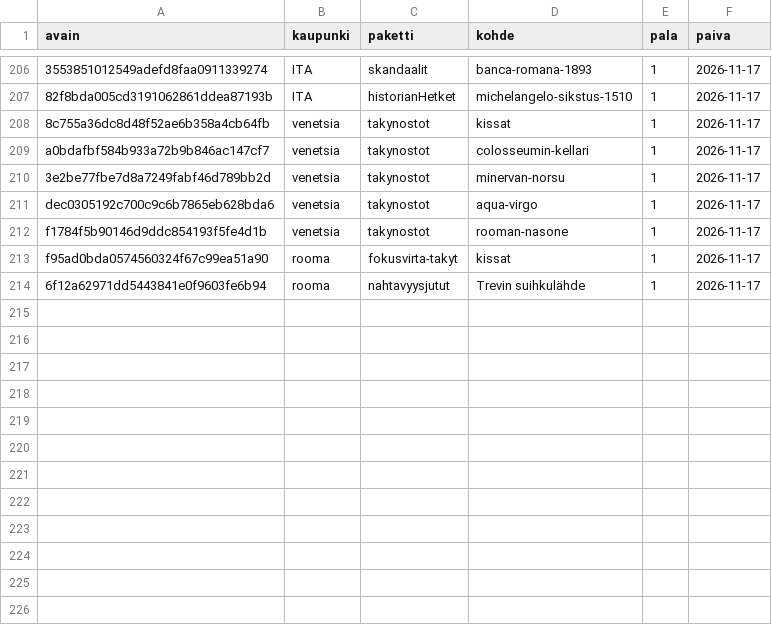
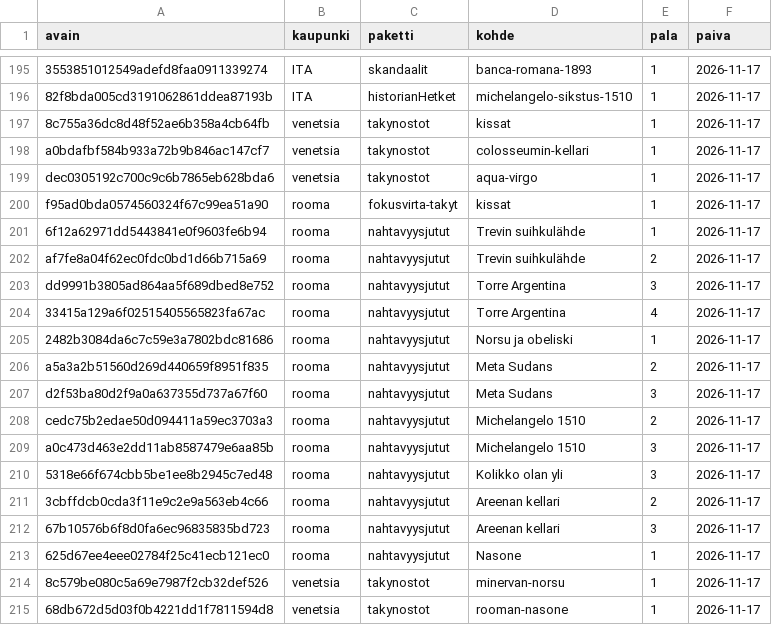
Before and after one commit to ravelius/Matkakirja, a TSV file: data/aanitysjono.tsv, drawn as a sheet; only a part is shown, gaps mark what is left out; removed rows and columns are numbered as before the commit, all else as after; the diff covers the shown part only; the diff names each change by its address in the sheet, - before the commit and + after, or states it on an @@ line.

```diff
--- a/data/aanitysjono.tsv
+++ b/data/aanitysjono.tsv
-row 210: 3e2be77fbe7d8a7249fabf46d789bb2d | venetsia | takynostot | minervan-norsu | 1 | 2026-11-17
-row 212: f1784f5b90146d9ddc854193f5fe4d1b | venetsia | takynostot | rooman-nasone | 1 | 2026-11-17
+row 202: af7fe8a04f62ec0fdc0bd1d66b715a69 | rooma | nahtavyysjutut | Trevin suihkulähde | 2 | 2026-11-17
+row 203: dd9991b3805ad864aa5f689dbed8e752 | rooma | nahtavyysjutut | Torre Argentina | 3 | 2026-11-17
+row 204: 33415a129a6f02515405565823fa67ac | rooma | nahtavyysjutut | Torre Argentina | 4 | 2026-11-17
+row 205: 2482b3084da6c7c59e3a7802bdc81686 | rooma | nahtavyysjutut | Norsu ja obeliski | 1 | 2026-11-17
+row 206: a5a3a2b51560d269d440659f8951f835 | rooma | nahtavyysjutut | Meta Sudans | 2 | 2026-11-17
+row 207: d2f53ba80d2f9a0a637355d737a67f60 | rooma | nahtavyysjutut | Meta Sudans | 3 | 2026-11-17
+row 208: cedc75b2edae50d094411a59ec3703a3 | rooma | nahtavyysjutut | Michelangelo 1510 | 2 | 2026-11-17
+row 209: a0c473d463e2dd11ab8587479e6aa85b | rooma | nahtavyysjutut | Michelangelo 1510 | 3 | 2026-11-17
+row 210: 5318e66f674cbb5be1ee8b2945c7ed48 | rooma | nahtavyysjutut | Kolikko olan yli | 3 | 2026-11-17
+row 211: 3cbffdcb0cda3f11e9c2e9a563eb4c66 | rooma | nahtavyysjutut | Areenan kellari | 2 | 2026-11-17
+row 212: 67b10576b6f8d0fa6ec96835835bd723 | rooma | nahtavyysjutut | Areenan kellari | 3 | 2026-11-17
+row 213: 625d67ee4eee02784f25c41ecb121ec0 | rooma | nahtavyysjutut | Nasone | 1 | 2026-11-17
+row 214: 8c579be080c5a69e7987f2cb32def526 | venetsia | takynostot | minervan-norsu | 1 | 2026-11-17
+row 215: 68db672d5d03f0b4221dd1f7811594d8 | venetsia | takynostot | rooman-nasone | 1 | 2026-11-17
```
Also changed, not shown: 11 removed rows elsewhere in this file, 5 other files.
